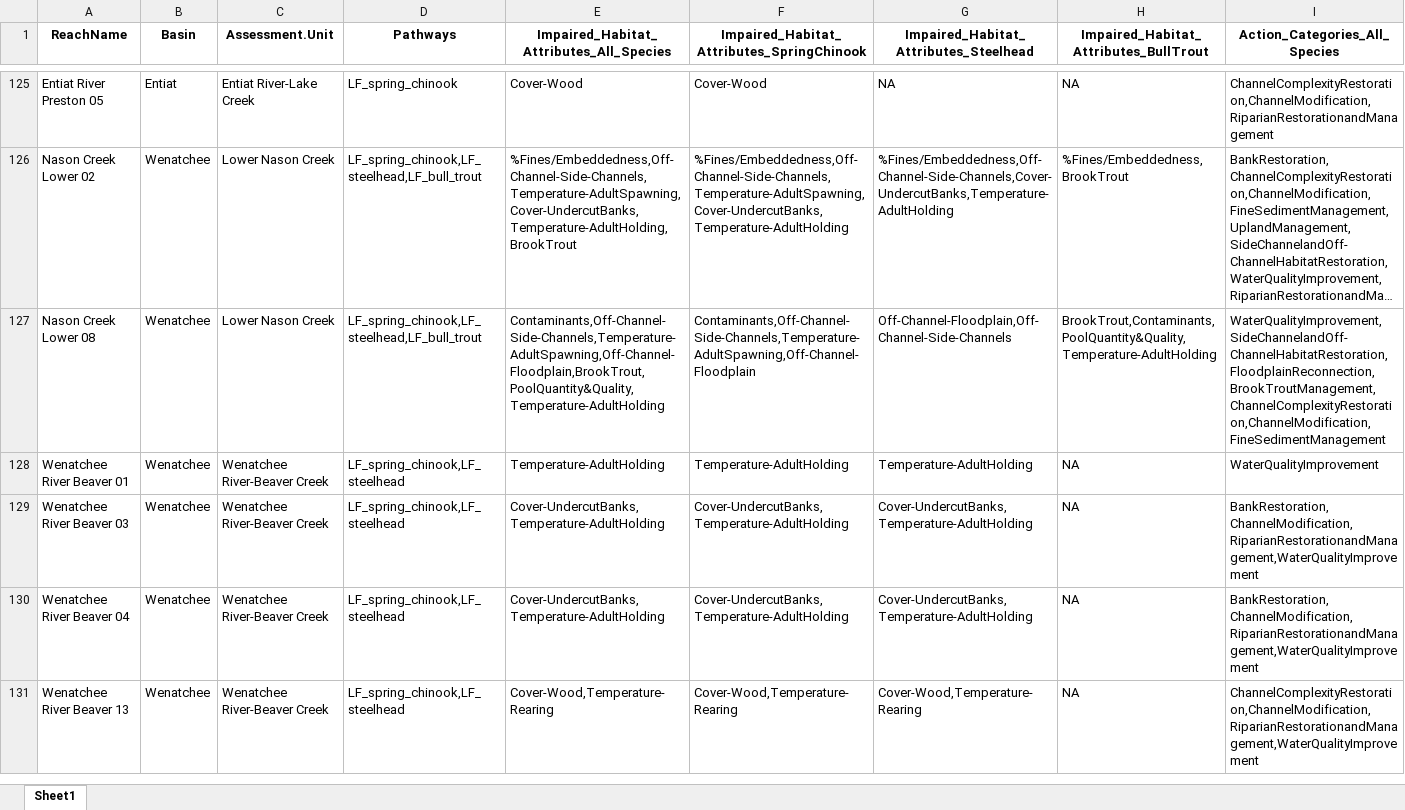
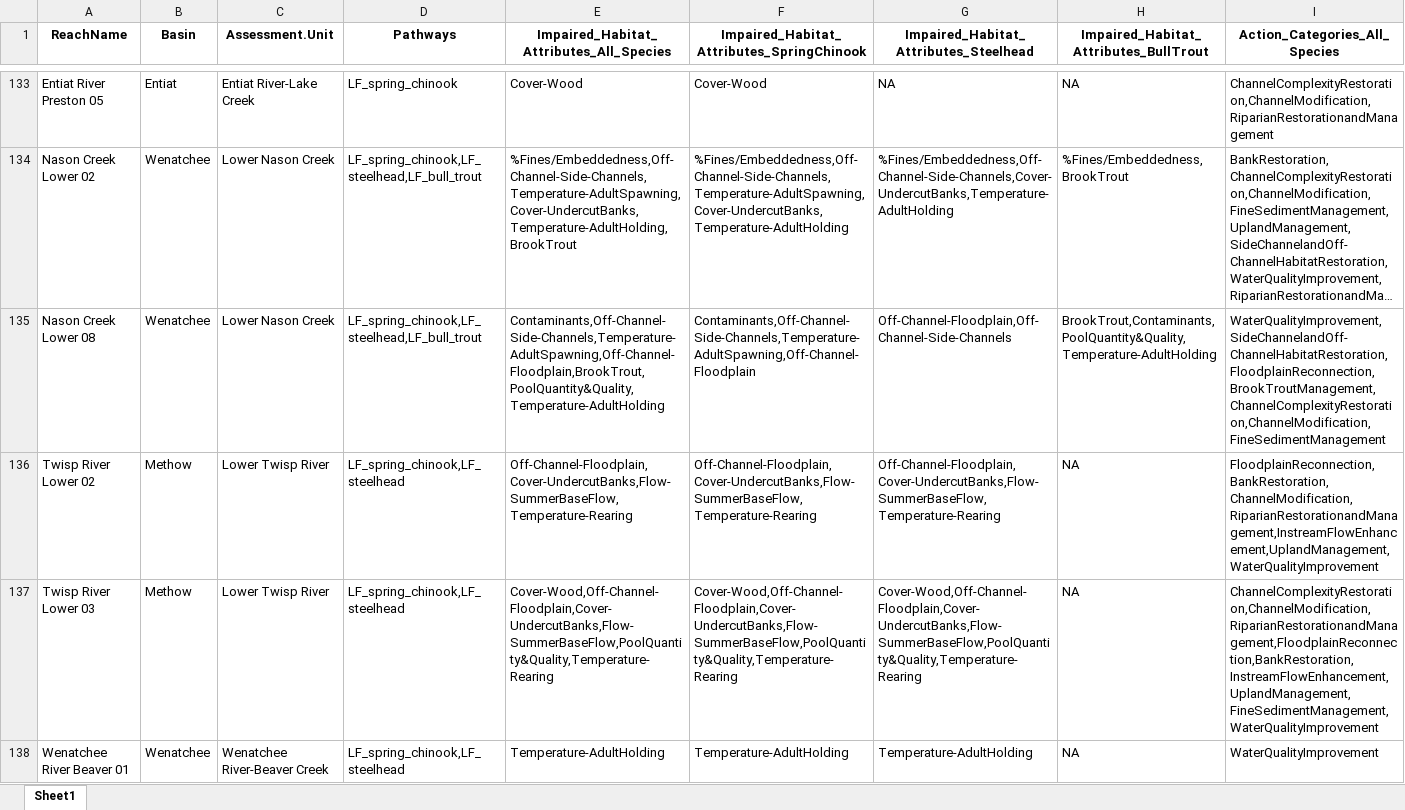
Before and after one commit to Upper-Columbia-Salmon-Recovery-Board/Prioritization_Step2_Data_R_Project, an Excel workbook: Output/Action_Categories_and_Pathways_Restoration_Unacceptable.xlsx, sheet Sheet1, drawn as a sheet; only a part is shown, gaps mark what is left out; the shorter side is filled out with more unchanged rows; long unchanged cells end in …; values as stored, in another font and other column widths than the file's, no borders; rows hold the shown columns only; the diff covers the shown part only; the diff names each change by its address in the sheet, - before the commit and + after, or states it on an @@ line.

```diff
--- a/Output/Action_Categories_and_Pathways_Restoration_Unacceptable.xlsx (sheet Sheet1)
+++ b/Output/Action_Categories_and_Pathways_Restoration_Unacceptable.xlsx (sheet Sheet1)
+row 136: Twisp River Lower 02 | Methow | Lower Twisp River | LF_spring_chinook,LF_steelhead | Off-Channel-Floodplain,Cover-UndercutBanks,Flow-SummerBaseFlow,Temperature-Rearing | Off-Channel-Floodplain,Cover-UndercutBanks,Flow-SummerBaseFlow,Temperature-Rearing | Off-Channel-Floodplain,Cover-UndercutBanks,Flow-SummerBaseFlow,Temperature-Rearing | NA | FloodplainReconnection,BankRestoration,ChannelModification,RiparianRestorationandManagement,InstreamFlowEnhancement,UplandManagement,WaterQualityImprovement
+row 137: Twisp River Lower 03 | Methow | Lower Twisp River | LF_spring_chinook,LF_steelhead | Cover-Wood,Off-Channel-Floodplain,Cover-UndercutBanks,Flow-SummerBaseFlow,PoolQuantity&Quality,Temperature-Rearing | Cover-Wood,Off-Channel-Floodplain,Cover-UndercutBanks,Flow-SummerBaseFlow,PoolQuantity&Quality,Temperature-Rearing | Cover-Wood,Off-Channel-Floodplain,Cover-UndercutBanks,Flow-SummerBaseFlow,PoolQuantity&Quality,Temperature-Rearing | NA | ChannelComplexityRestoration,ChannelModification,RiparianRestorationandManagement,FloodplainReconnection,BankRestoration,InstreamFlowEnhancement,UplandManagement,FineSedimentManagement,WaterQualityImprovement
```
Also changed, not shown: 16 added rows, 5 removed rows and 361 edited cells elsewhere in this sheet, Data/Habitat_Data/Habitat_Data_Raw.xlsx, Output/Action_Categories_and_Pathways_Restoration_Unacceptable_and_At_Risk.xlsx, 33 other files.
